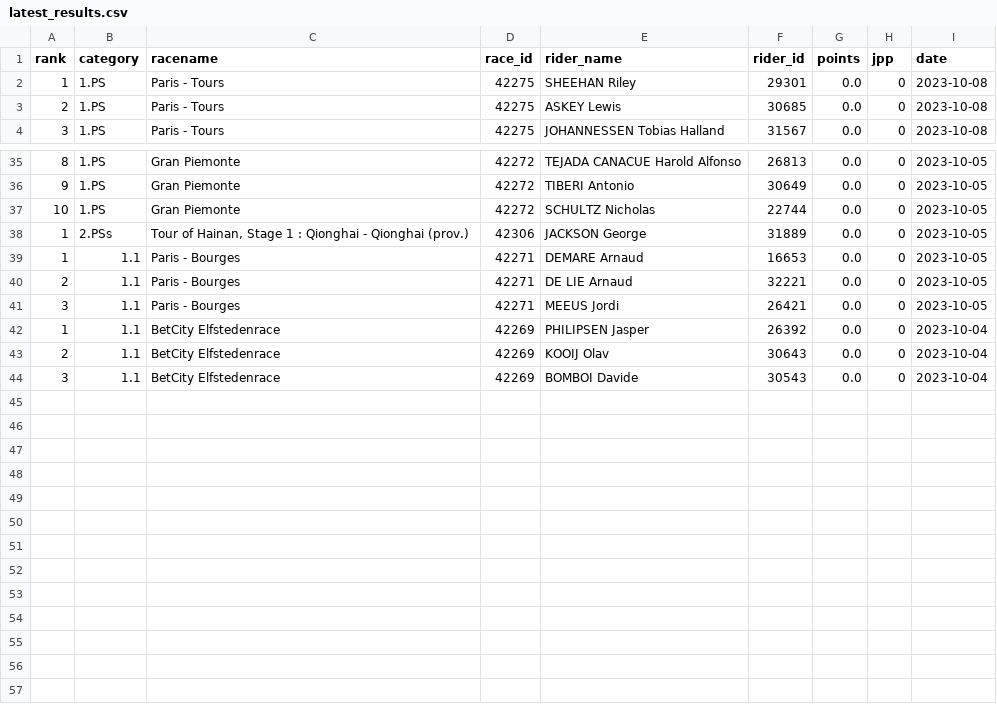
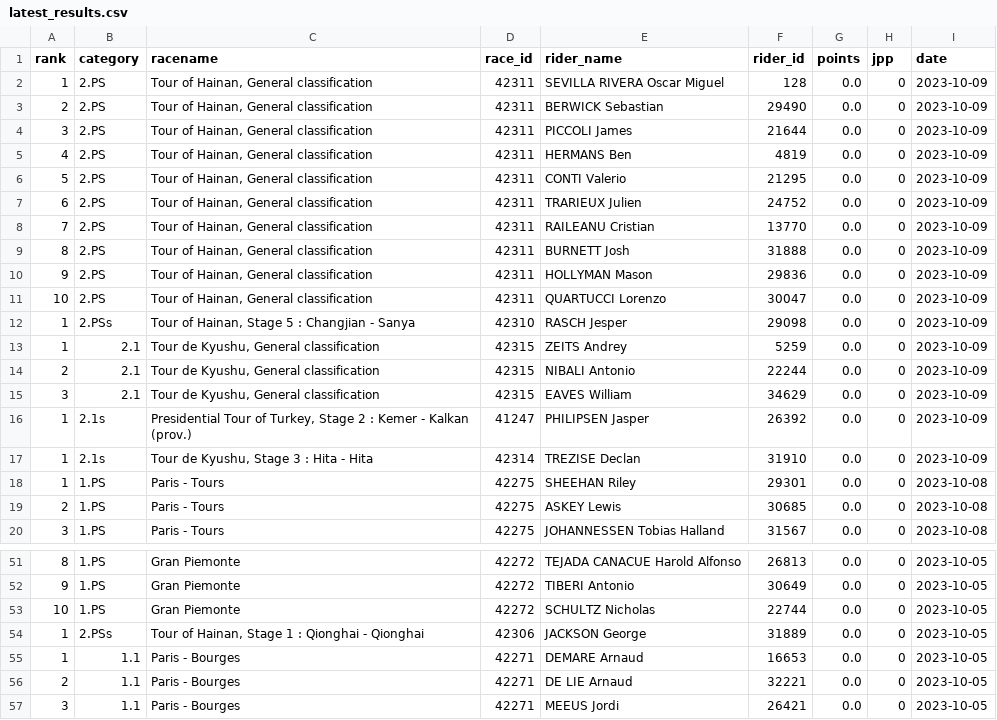
Before and after one commit to wijnandb/wielerspel2023, a CSV file: _data/latest_results.csv, drawn as a sheet; only a part is shown, gaps mark what is left out; the diff covers the shown part only.

```diff
--- a/_data/latest_results.csv
+++ b/_data/latest_results.csv
@@ -1,2 +1,18 @@
 rank,category,racename,race_id,rider_name,rider_id,points,jpp,date
+1,2.PS,"Tour of Hainan, General classification",42311,SEVILLA RIVERA Oscar Miguel,128,0.0,0,2023-10-09
+2,2.PS,"Tour of Hainan, General classification",42311,BERWICK Sebastian,29490,0.0,0,2023-10-09
+3,2.PS,"Tour of Hainan, General classification",42311,PICCOLI James,21644,0.0,0,2023-10-09
+4,2.PS,"Tour of Hainan, General classification",42311,HERMANS Ben,4819,0.0,0,2023-10-09
+5,2.PS,"Tour of Hainan, General classification",42311,CONTI Valerio,21295,0.0,0,2023-10-09
+6,2.PS,"Tour of Hainan, General classification",42311,TRARIEUX Julien,24752,0.0,0,2023-10-09
+7,2.PS,"Tour of Hainan, General classification",42311,RAILEANU Cristian,13770,0.0,0,2023-10-09
+8,2.PS,"Tour of Hainan, General classification",42311,BURNETT Josh,31888,0.0,0,2023-10-09
+9,2.PS,"Tour of Hainan, General classification",42311,HOLLYMAN Mason,29836,0.0,0,2023-10-09
+10,2.PS,"Tour of Hainan, General classification",42311,QUARTUCCI Lorenzo,30047,0.0,0,2023-10-09
+1,2.PSs,"Tour of Hainan, Stage 5 : Changjian - Sanya",42310,RASCH Jesper,29098,0.0,0,2023-10-09
+1,2.1,"Tour de Kyushu, General classification",42315,ZEITS Andrey,5259,0.0,0,2023-10-09
+2,2.1,"Tour de Kyushu, General classification",42315,NIBALI Antonio,22244,0.0,0,2023-10-09
+3,2.1,"Tour de Kyushu, General classification",42315,EAVES William,34629,0.0,0,2023-10-09
+1,2.1s,"Presidential Tour of Turkey, Stage 2 : Kemer - Kalkan (prov.)",41247,PHILIPSEN Jasper,26392,0.0,0,2023-10-09
+1,2.1s,"Tour de Kyushu, Stage 3 : Hita - Hita",42314,TREZISE Declan,31910,0.0,0,2023-10-09
 1,1.PS,Paris - Tours,42275,SHEEHAN Riley,29301,0.0,0,2023-10-08
@@ -37,3 +53,3 @@ rank,category,racename,race_id,rider_name,rider_id,points,jpp,date
 10,1.PS,Gran Piemonte,42272,SCHULTZ Nicholas,22744,0.0,0,2023-10-05
-1,2.PSs,"Tour of Hainan, Stage 1 : Qionghai - Qionghai (prov.)",42306,JACKSON George,31889,0.0,0,2023-10-05
+1,2.PSs,"Tour of Hainan, Stage 1 : Qionghai - Qionghai",42306,JACKSON George,31889,0.0,0,2023-10-05
 1,1.1,Paris - Bourges,42271,DEMARE Arnaud,16653,0.0,0,2023-10-05
@@ -41,4 +57 @@ rank,category,racename,race_id,rider_name,rider_id,points,jpp,date
 3,1.1,Paris - Bourges,42271,MEEUS Jordi,26421,0.0,0,2023-10-05
-1,1.1,BetCity Elfstedenrace,42269,PHILIPSEN Jasper,26392,0.0,0,2023-10-04
-2,1.1,BetCity Elfstedenrace,42269,KOOIJ Olav,30643,0.0,0,2023-10-04
-3,1.1,BetCity Elfstedenrace,42269,BOMBOI Davide,30543,0.0,0,2023-10-04
```
Also changed, not shown: 5 edited cells elsewhere in this file, _data/all_results.csv.
